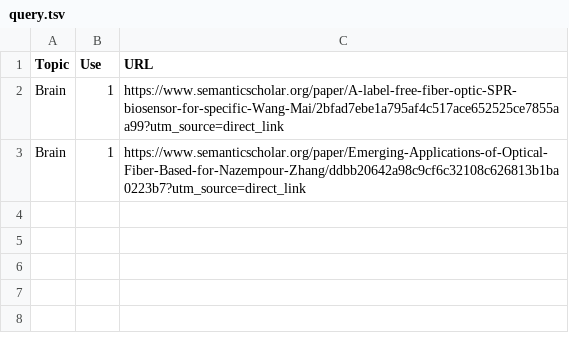
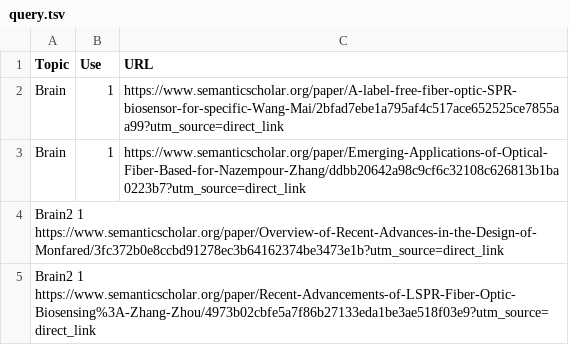
Before and after one commit to anilpal555/articleSearch, a TSV file: app/data/query.tsv, drawn as a sheet; the diff names each change by its address in the sheet, - before the commit and + after, or states it on an @@ line.

Commit message:
Add tab Brain2 with arbitrary articles

```diff
--- a/app/data/query.tsv
+++ b/app/data/query.tsv
+row 4: Brain2 1 https://www.semanticscholar.org/paper/Overview-of-Recent-Advances-in-the-Design-of-Monfared/3fc372b0e8ccbd91278ec3b64162374be3473e1b?utm_source=direct_link
+row 5: Brain2 1 https://www.semanticscholar.org/paper/Recent-Advancements-of-LSPR-Fiber-Optic-Biosensing%3A-Zhang-Zhou/4973b02cbfe5a7f86b27133eda1be3ae518f03e9?utm_source=direct_link
```
